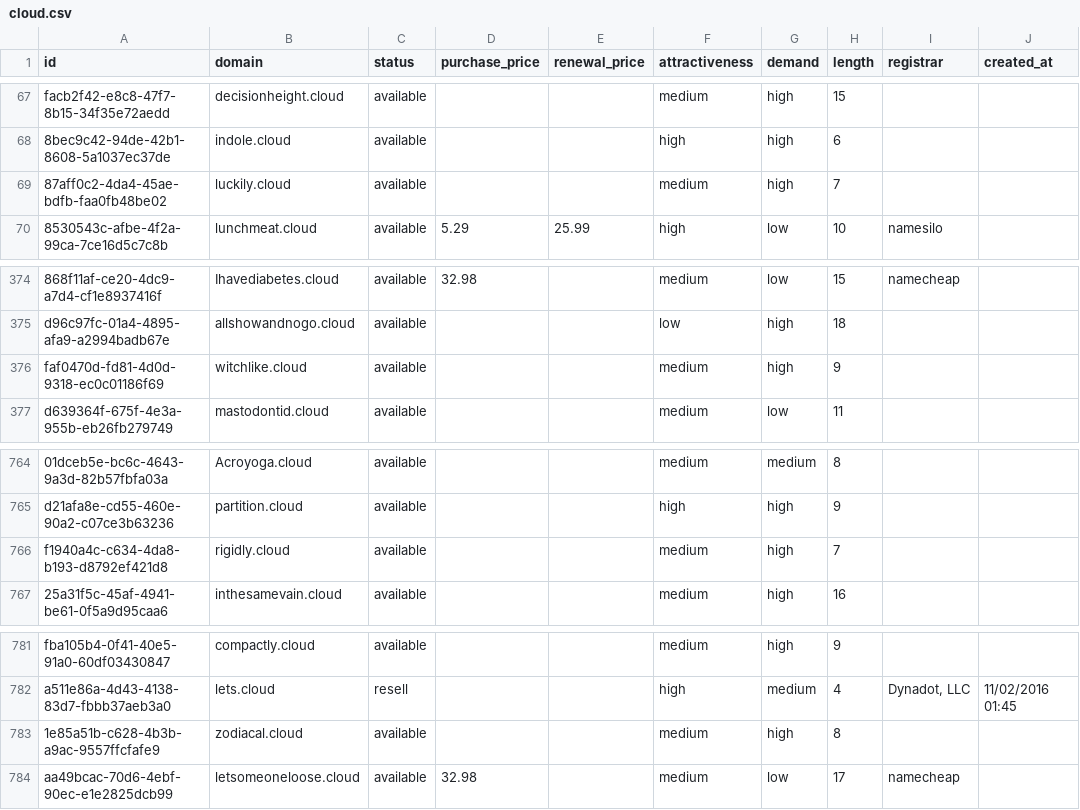
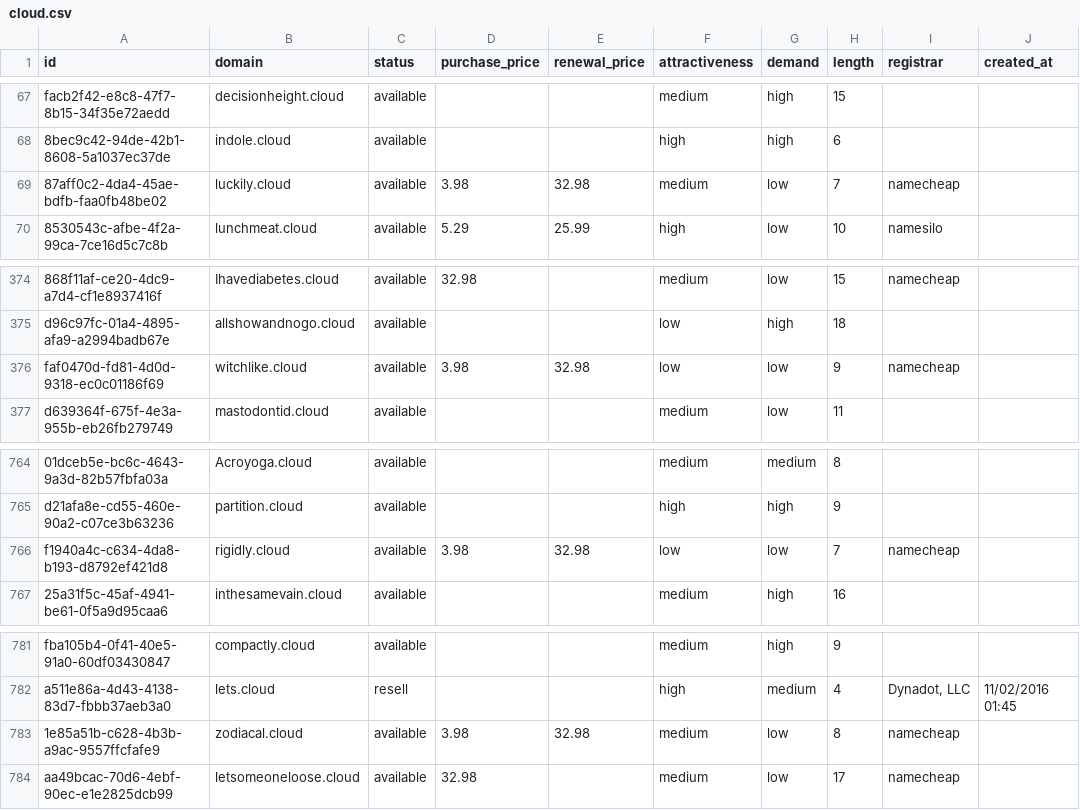
Before and after one commit to UniqueDomains/cloud-oneword-domains, a CSV file: cloud.csv, drawn as a sheet; only a part is shown, gaps mark what is left out; the diff names each change by its address in the sheet, - before the commit and + after, or states it on an @@ line.

Commit message:
Domains update

```diff
--- a/cloud.csv
+++ b/cloud.csv
-D69 (purchase_price): (empty)
+D69 (purchase_price): 3.98
-E69 (renewal_price): (empty)
+E69 (renewal_price): 32.98
-G69 (demand): high
+G69 (demand): low
-I69 (registrar): (empty)
+I69 (registrar): namecheap
-D376 (purchase_price): (empty)
+D376 (purchase_price): 3.98
-E376 (renewal_price): (empty)
+E376 (renewal_price): 32.98
-F376 (attractiveness): medium
+F376 (attractiveness): low
-G376 (demand): high
+G376 (demand): low
-I376 (registrar): (empty)
+I376 (registrar): namecheap
-D766 (purchase_price): (empty)
+D766 (purchase_price): 3.98
-E766 (renewal_price): (empty)
+E766 (renewal_price): 32.98
-F766 (attractiveness): medium
+F766 (attractiveness): low
-G766 (demand): high
+G766 (demand): low
-I766 (registrar): (empty)
+I766 (registrar): namecheap
-D783 (purchase_price): (empty)
+D783 (purchase_price): 3.98
-E783 (renewal_price): (empty)
+E783 (renewal_price): 32.98
-G783 (demand): high
+G783 (demand): low
-I783 (registrar): (empty)
+I783 (registrar): namecheap
```
Also changed, not shown: 4 other files.
